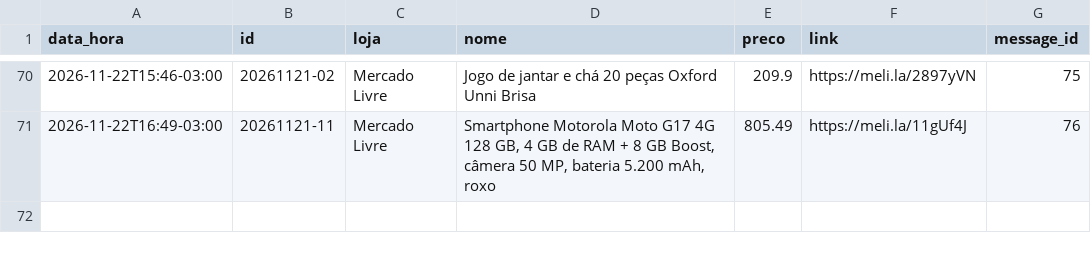
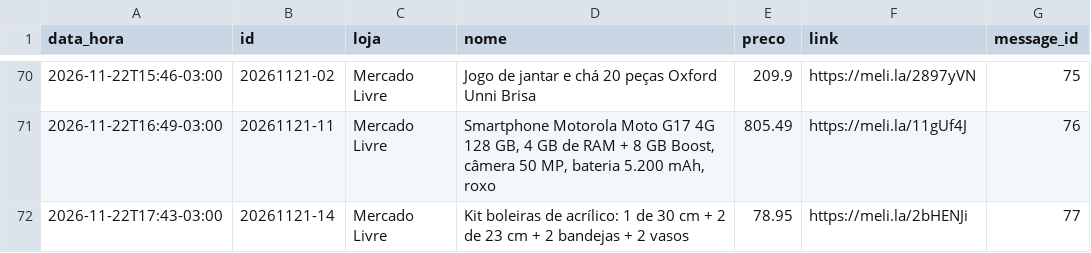
Before and after one commit to quantopagarei-sketch/quantocobrarpj, a CSV file: postados.csv, drawn as a sheet; only a part is shown, gaps mark what is left out.

```diff
--- a/postados.csv
+++ b/postados.csv
@@ -71 +71,2 @@ data_hora,id,loja,nome,preco,link,message_id
 2026-11-22T16:49-03:00,20261121-11,Mercado Livre,"Smartphone Motorola Moto G17 4G 128 GB, 4 GB de RAM + 8 GB Boost, câmera 50 MP, bateria 5.200 mAh, roxo",805.49,https://meli.la/11gUf4J,76
+2026-11-22T17:43-03:00,20261121-14,Mercado Livre,Kit boleiras de acrílico: 1 de 30 cm + 2 de 23 cm + 2 bandejas + 2 vasos,78.95,https://meli.la/2bHENJi,77
```
Also changed, not shown: metricas.csv, 1 other file.
